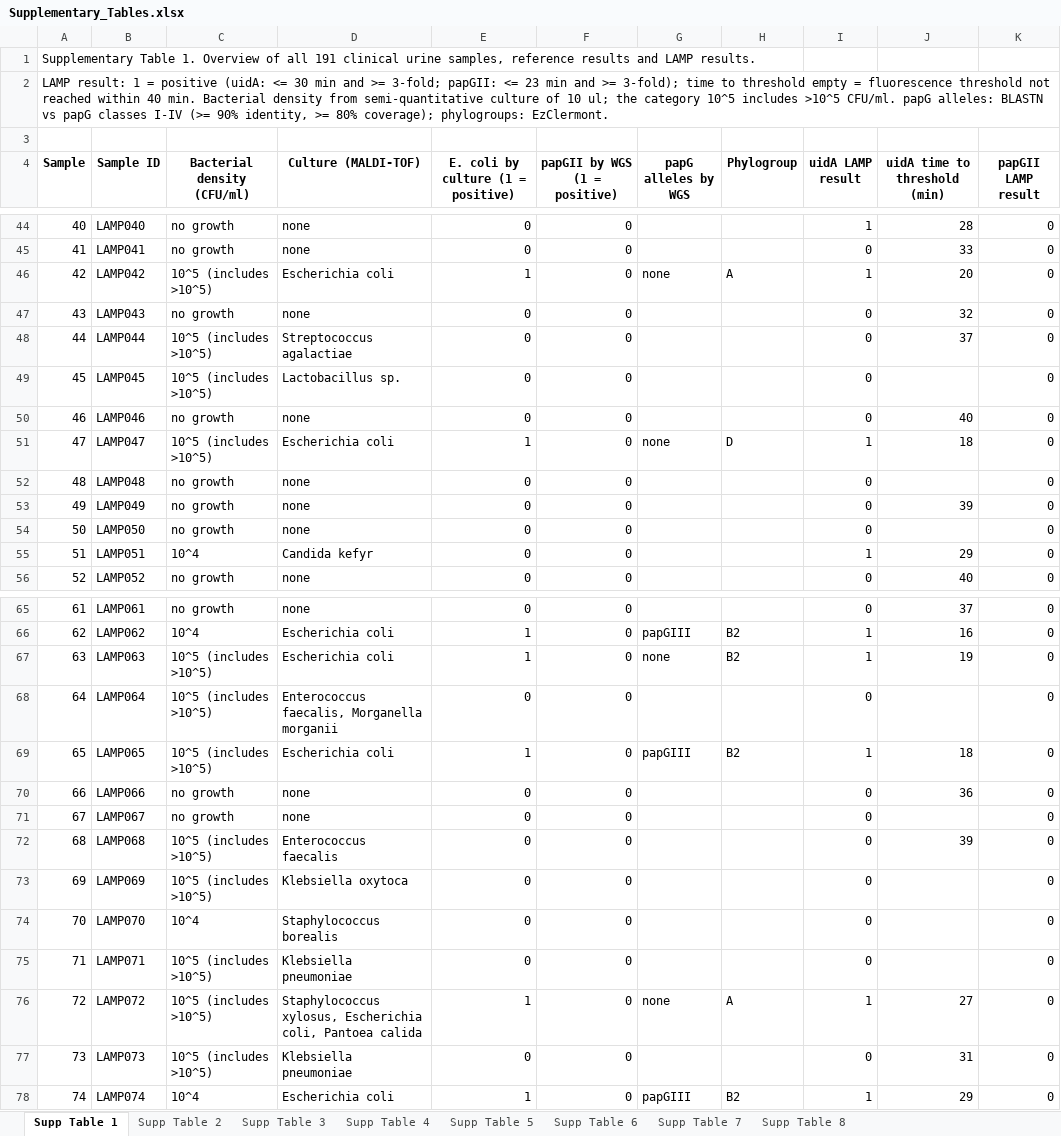
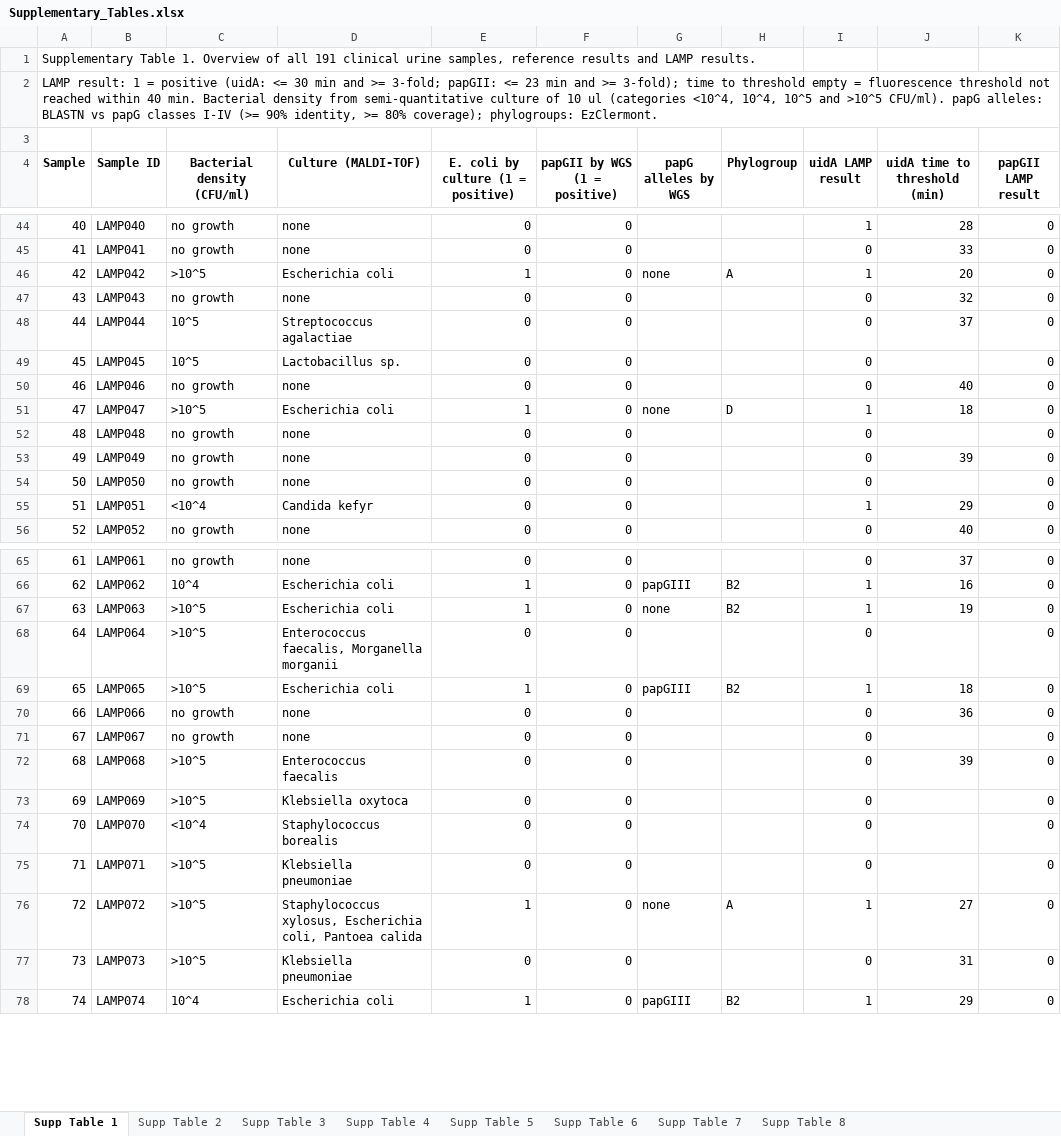
Before and after one commit to JanisRog/LAMP_ESCOL_PapGII_analysis, an Excel workbook: results/supplement/Supplementary_Tables.xlsx, sheet Supp Table 1, drawn as a sheet; only a part is shown, gaps mark what is left out; values as stored, in another font and other column widths than the file's, no borders; the diff covers the shown part only; the diff names each change by its address in the sheet, - before the commit and + after, or states it on an @@ line.

```diff
--- a/results/supplement/Supplementary_Tables.xlsx (sheet Supp Table 1)
+++ b/results/supplement/Supplementary_Tables.xlsx (sheet Supp Table 1)
-A2 (Sample): …of 10 ul; the category 10^5 includes >10^5 CFU/ml. papG alleles:…
+A2 (Sample): …of 10 ul (categories <10^4, 10^4, 10^5 and >10^5 CFU/ml). papG alleles:…
-C46 (Bacterial density (CFU/ml)): 10^5 (includes >10^5)
+C46 (Bacterial density (CFU/ml)): >10^5
-C48:C49 (Bacterial density (CFU/ml)): 10^5 (includes >10^5)
+C48:C49 (Bacterial density (CFU/ml)): 10^5
-C51 (Bacterial density (CFU/ml)): 10^5 (includes >10^5)
+C51 (Bacterial density (CFU/ml)): >10^5
-C55 (Bacterial density (CFU/ml)): 10^4
+C55 (Bacterial density (CFU/ml)): <10^4
-C67:C69 (Bacterial density (CFU/ml)): 10^5 (includes >10^5)
+C67:C69 (Bacterial density (CFU/ml)): >10^5
-C72:C73 (Bacterial density (CFU/ml)): 10^5 (includes >10^5)
+C72:C73 (Bacterial density (CFU/ml)): >10^5
-C74 (Bacterial density (CFU/ml)): 10^4
+C74 (Bacterial density (CFU/ml)): <10^4
-C75:C77 (Bacterial density (CFU/ml)): 10^5 (includes >10^5)
+C75:C77 (Bacterial density (CFU/ml)): >10^5
```
Also changed, not shown: 46 edited cells elsewhere in this sheet, sheet Supp Table 6, 6 other files.
